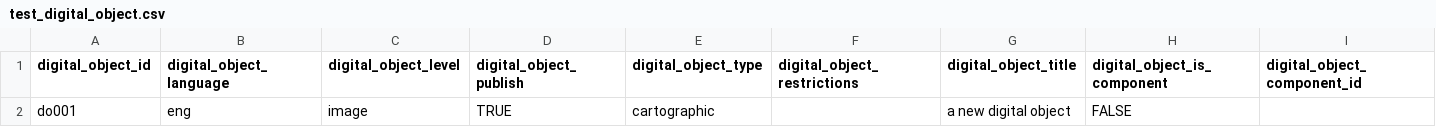
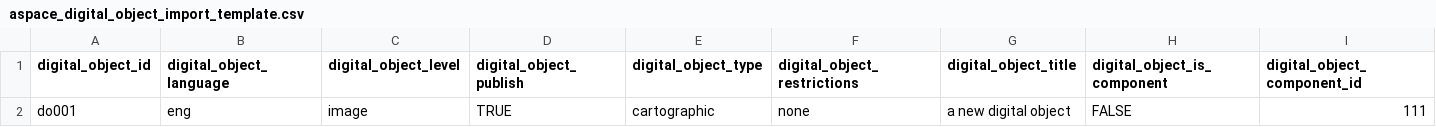
Before and after one commit to archivesspace/archivesspace, a CSV file: backend/app/exporters/examples/digital_object/aspace_digital_object_import_template.csv (was backend/app/exporters/examples/digital_object/test_digital_object.csv), drawn as a sheet; only a part is shown; removed rows and columns are numbered as before the commit, all else as after; rows hold the shown columns only; the diff names each change by its address in the sheet, - before the commit and + after, or states it on an @@ line.

Commit message:
updating accession and DO import CSV templates

```diff
--- a/backend/app/exporters/examples/digital_object/test_digital_object.csv
+++ b/backend/app/exporters/examples/digital_object/aspace_digital_object_import_template.csv
-row 2: do001 | eng | image | TRUE | cartographic |  | a new digital object | FALSE
+row 2: do001 | eng | image | TRUE | cartographic | none | a new digital object | FALSE | 111
```
Also changed, not shown: 6 other files.
